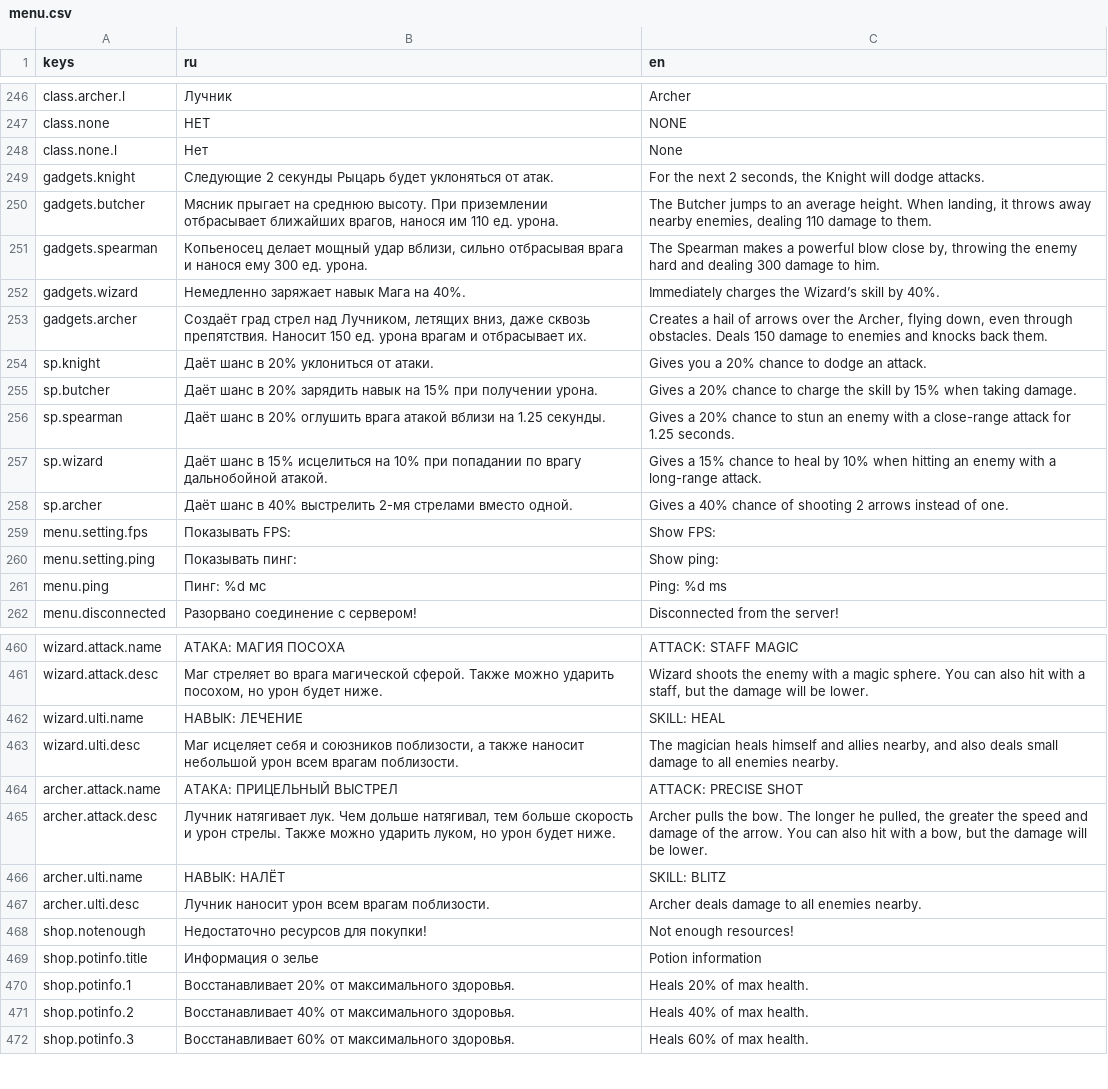
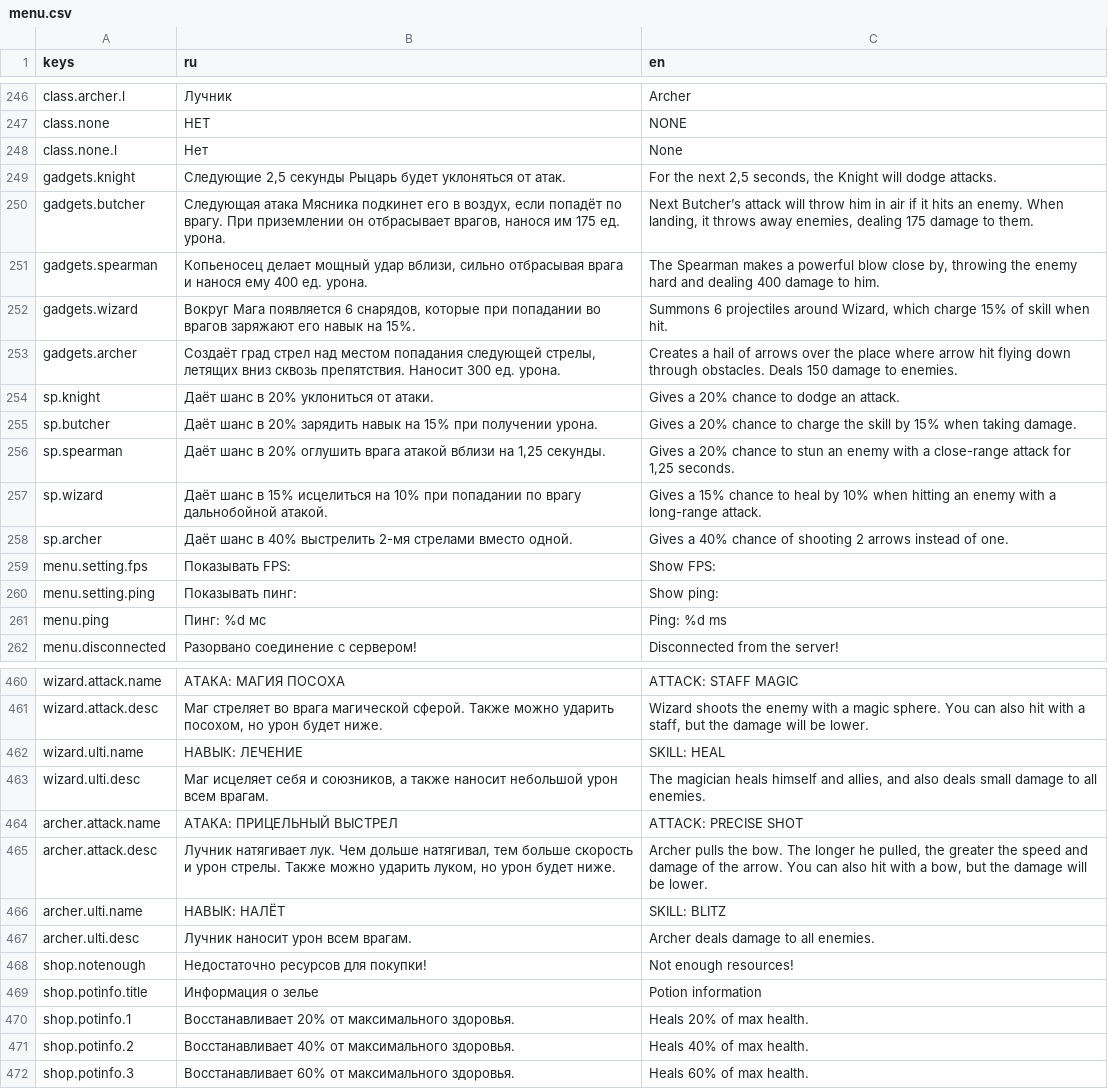
Before and after one commit to Diamond-Studio-GAMES/alpha-platformer2, a CSV file: misc/translations/menu.csv, drawn as a sheet; only a part is shown, gaps mark what is left out.

```diff
--- a/misc/translations/menu.csv
+++ b/misc/translations/menu.csv
@@ -302,10 +302,10 @@ class.none,НЕТ,NONE
 class.none.l,Нет,None
-gadgets.knight,Следующие 2 секунды Рыцарь будет уклоняться от атак.,"For the next 2 seconds, the Knight will dodge attacks."
-gadgets.butcher,"Мясник прыгает на среднюю высоту. При приземлении отбрасывает ближайших врагов, нанося им 110 ед. урона.","The Butcher jumps to an average height. When landing, it throws away nearby enemies, dealing 110 damage to them."
-gadgets.spearman,"Копьеносец делает мощный удар вблизи, сильно отбрасывая врага и нанося ему 300 ед. урона.","The Spearman makes a powerful blow close by, throwing the enemy hard and dealing 300 damage to him."
-gadgets.wizard,Немедленно заряжает навык Мага на 40%.,Immediately charges the Wizard’s skill by 40%.
-gadgets.archer,"Создаёт град стрел над Лучником, летящих вниз, даже сквозь препятствия. Наносит 150 ед. урона врагам и отбрасывает их.","Creates a hail of arrows over the Archer, flying down, even through obstacles. Deals 150 damage to enemies and knocks back them."
-sp.knight,Даёт шанс в 20% уклониться от атаки.,Gives you a 20% chance to dodge an attack.
+gadgets.knight,"Следующие 2,5 секунды Рыцарь будет уклоняться от атак.","For the next 2,5 seconds, the Knight will dodge attacks."
+gadgets.butcher,"Следующая атака Мясника подкинет его в воздух, если попадёт по врагу. При приземлении он отбрасывает врагов, нанося им 175 ед. урона.","Next Butcher’s attack will throw him in air if it hits an enemy. When landing, it throws away enemies, dealing 175 damage to them."
+gadgets.spearman,"Копьеносец делает мощный удар вблизи, сильно отбрасывая врага и нанося ему 400 ед. урона.","The Spearman makes a powerful blow close by, throwing the enemy hard and dealing 400 damage to him."
+gadgets.wizard,"Вокруг Мага появляется 6 снарядов, которые при попадании во врагов заряжают его навык на 15%.","Summons 6 projectiles around Wizard, which charge 15% of skill when hit."
+gadgets.archer,"Создаёт град стрел над местом попадания следующей стрелы, летящих вниз сквозь препятствия. Наносит 300 ед. урона.",Creates a hail of arrows over the place where arrow hit flying down through obstacles. Deals 150 damage to enemies.
+sp.knight,Даёт шанс в 20% уклониться от атаки.,Gives a 20% chance to dodge an attack.
 sp.butcher,Даёт шанс в 20% зарядить навык на 15% при получении урона.,Gives a 20% chance to charge the skill by 15% when taking damage.
-sp.spearman,Даёт шанс в 20% оглушить врага атакой вблизи на 1.25 секунды.,Gives a 20% chance to stun an enemy with a close-range attack for 1.25 seconds.
+sp.spearman,"Даёт шанс в 20% оглушить врага атакой вблизи на 1,25 секунды.","Gives a 20% chance to stun an enemy with a close-range attack for 1,25 seconds."
 sp.wizard,Даёт шанс в 15% исцелиться на 10% при попадании по врагу дальнобойной атакой.,Gives a 15% chance to heal by 10% when hitting an enemy with a long-range attack.
@@ -548,3 +548,3 @@ wizard.attack.desc,"Маг стреляет во врага магической
 wizard.ulti.name,НАВЫК: ЛЕЧЕНИЕ,SKILL: HEAL
-wizard.ulti.desc,"Маг исцеляет себя и союзников поблизости, а также наносит небольшой урон всем врагам поблизости.","The magician heals himself and allies nearby, and also deals small damage to all enemies nearby."
+wizard.ulti.desc,"Маг исцеляет себя и союзников, а также наносит небольшой урон всем врагам.","The magician heals himself and allies, and also deals small damage to all enemies."
 archer.attack.name,АТАКА: ПРИЦЕЛЬНЫЙ ВЫСТРЕЛ,ATTACK: PRECISE SHOT
@@ -552,3 +552,3 @@ archer.attack.desc,"Лучник натягивает лук. Чем дольш
 archer.ulti.name,НАВЫК: НАЛЁТ,SKILL: BLITZ
-archer.ulti.desc,Лучник наносит урон всем врагам поблизости.,Archer deals damage to all enemies nearby.
+archer.ulti.desc,Лучник наносит урон всем врагам.,Archer deals damage to all enemies.
 shop.notenough,Недостаточно ресурсов для покупки!,Not enough resources!
```
Also changed, not shown: 26 other files.
